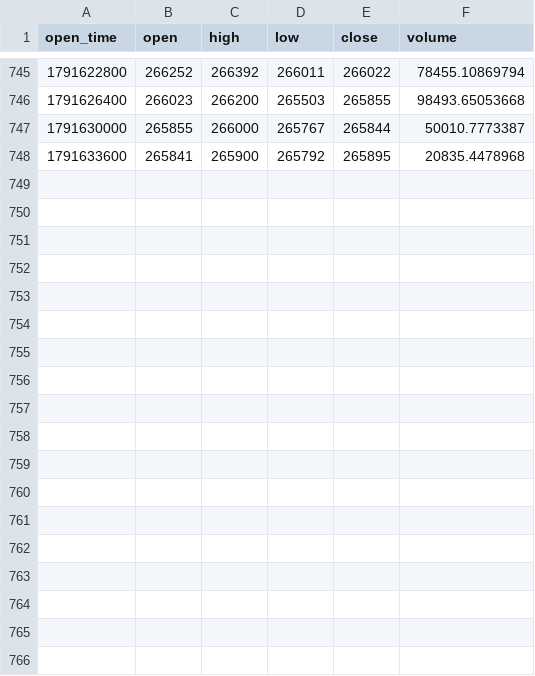
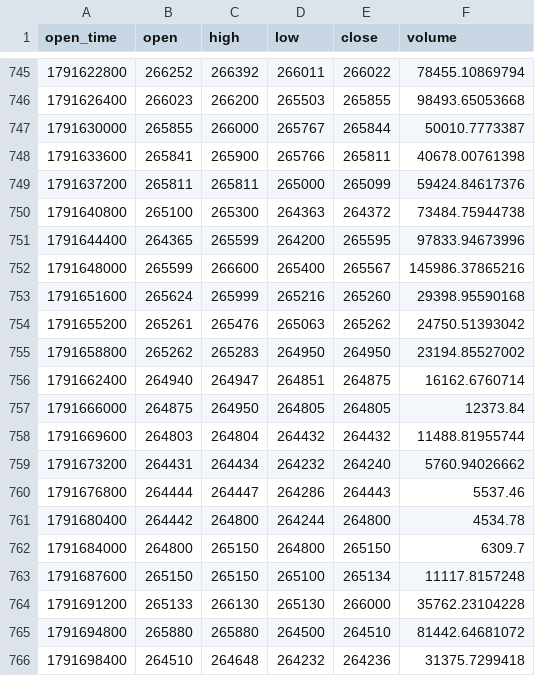
Before and after one commit to hsargoli/wallex_SG, a CSV file: backend/data/candles/USDTTMN_1h.csv, drawn as a sheet; only a part is shown, gaps mark what is left out.

```diff
--- a/backend/data/candles/USDTTMN_1h.csv
+++ b/backend/data/candles/USDTTMN_1h.csv
@@ -747,2 +747,20 @@ open_time,open,high,low,close,volume
 1791630000,265855,266000,265767,265844,50010.7773387
-1791633600,265841,265900,265792,265895,20835.4478968
+1791633600,265841,265900,265766,265811,40678.00761398
+1791637200,265811,265811,265000,265099,59424.84617376
+1791640800,265100,265300,264363,264372,73484.75944738
+1791644400,264365,265599,264200,265595,97833.94673996
+1791648000,265599,266600,265400,265567,145986.37865216
+1791651600,265624,265999,265216,265260,29398.95590168
+1791655200,265261,265476,265063,265262,24750.51393042
+1791658800,265262,265283,264950,264950,23194.85527002
+1791662400,264940,264947,264851,264875,16162.6760714
+1791666000,264875,264950,264805,264805,12373.84
+1791669600,264803,264804,264432,264432,11488.81955744
+1791673200,264431,264434,264232,264240,5760.94026662
+1791676800,264444,264447,264286,264443,5537.46
+1791680400,264442,264800,264244,264800,4534.78
+1791684000,264800,265150,264800,265150,6309.7
+1791687600,265150,265150,265100,265134,11117.8157248
+1791691200,265133,266130,265130,266000,35762.23104228
+1791694800,265880,265880,264500,264510,81442.64681072
+1791698400,264510,264648,264232,264236,31375.7299418
```
Also changed, not shown: backend/data/candles/BTCTMN_1h.csv, backend/data/candles/ETHTMN_1h.csv.
